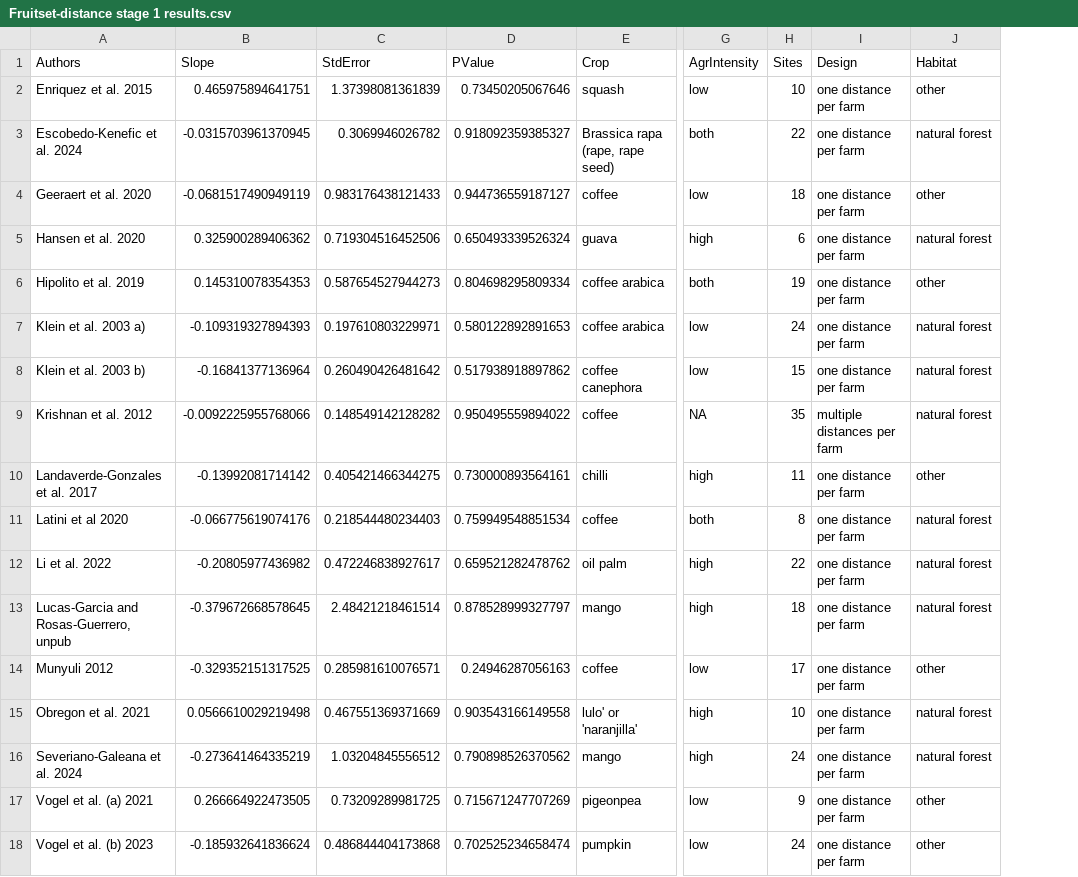
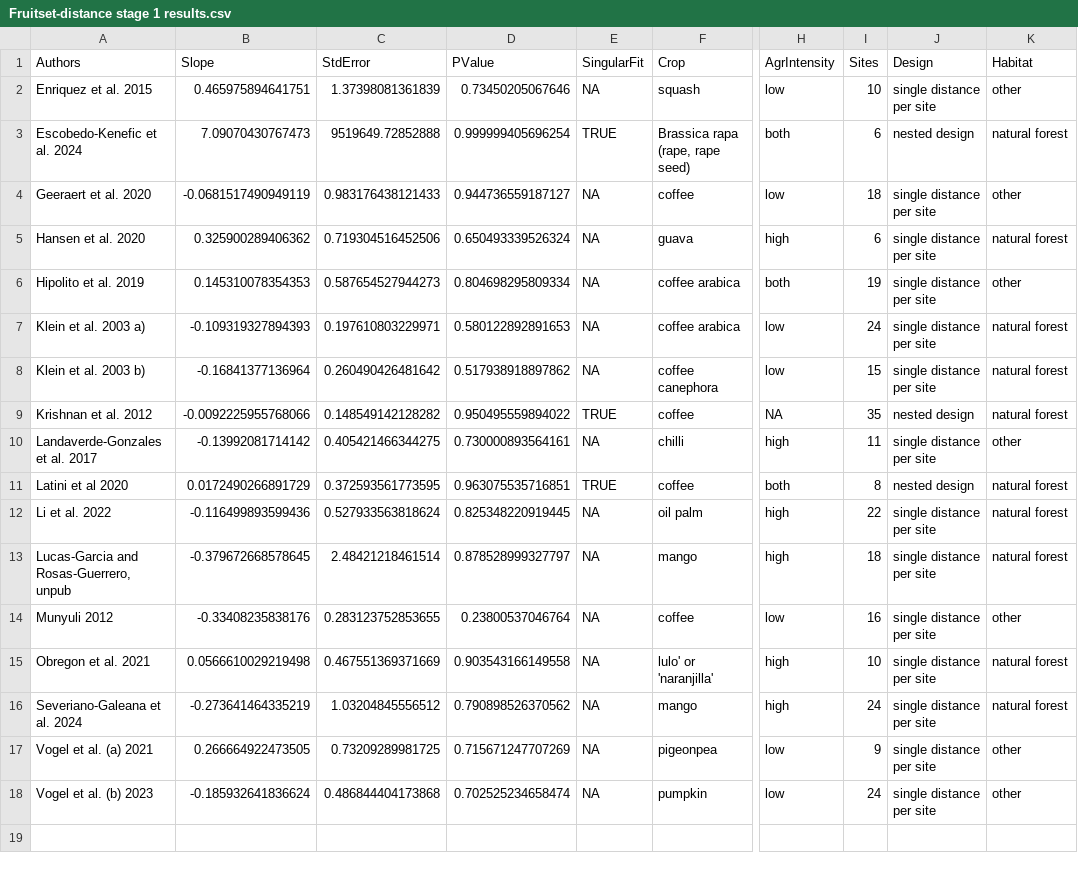
Before and after one commit to enniabosshard/pollinatorhabitatTSF_SRMA, a CSV file: outputs/fruitset/Fruitset-distance stage 1 results.csv, drawn as a sheet; only a part is shown, gaps mark what is left out; addresses are those after the commit; the diff names each change by its address in the sheet, - before the commit and + after, or states it on an @@ line.

```diff
--- a/outputs/fruitset/Fruitset-distance stage 1 results.csv
+++ b/outputs/fruitset/Fruitset-distance stage 1 results.csv
+column E (SingularFit), rows 2-18: NA | TRUE | NA | NA | NA | NA | NA | TRUE | NA | TRUE | NA | NA | NA | NA | NA | NA | NA
-J2 (Design): one distance per farm
+J2 (Design): single distance per site
-B3 (Slope): -0.0315703961370945
+B3 (Slope): 7.09070430767473
-C3 (StdError): 0.3069946026782
+C3 (StdError): 9519649.72852888
-D3 (PValue): 0.918092359385327
+D3 (PValue): 0.999999405696254
-I3 (Sites): 22
+I3 (Sites): 6
-J3 (Design): one distance per farm
+J3 (Design): nested design
-J4:J8 (Design): one distance per farm
+J4:J8 (Design): single distance per site
-J9 (Design): multiple distances per farm
+J9 (Design): nested design
-J10 (Design): one distance per farm
+J10 (Design): single distance per site
-B11 (Slope): -0.066775619074176
+B11 (Slope): 0.0172490266891729
-C11 (StdError): 0.218544480234403
+C11 (StdError): 0.372593561773595
-D11 (PValue): 0.759949548851534
+D11 (PValue): 0.963075535716851
-J11 (Design): one distance per farm
+J11 (Design): nested design
-B12 (Slope): -0.20805977436982
+B12 (Slope): -0.116499893599436
-C12 (StdError): 0.472246838927617
+C12 (StdError): 0.527933563818624
-D12 (PValue): 0.659521282478762
+D12 (PValue): 0.825348220919445
-J12:J18 (Design): one distance per farm
+J12:J18 (Design): single distance per site
-B14 (Slope): -0.329352151317525
+B14 (Slope): -0.33408235838176
-C14 (StdError): 0.285981610076571
+C14 (StdError): 0.283123752853655
-D14 (PValue): 0.24946287056163
+D14 (PValue): 0.23800537046764
-I14 (Sites): 17
+I14 (Sites): 16
```
Also changed, not shown: outputs/fruitset/Leave1out_fruitset.csv, outputs/richness/Leave1out_richness.csv, 49 other files.
